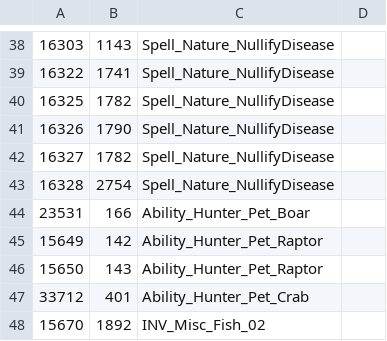
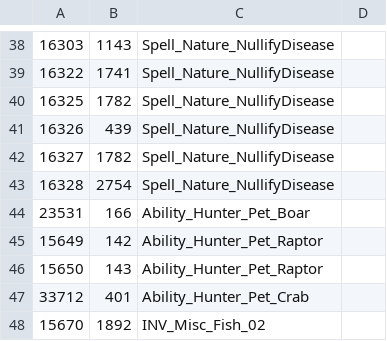
Before and after one commit to catastrophic-impact/azerothcore-linux-server, a TSV file: pet-battle/eversong_picks.tsv, drawn as a sheet; only a part is shown, gaps mark what is left out.

```diff
--- a/pet-battle/eversong_picks.tsv
+++ b/pet-battle/eversong_picks.tsv
@@ -40,3 +40,3 @@
 16325	1782	Spell_Nature_NullifyDisease
-16326	1790	Spell_Nature_NullifyDisease
+16326	439	Spell_Nature_NullifyDisease
 16327	1782	Spell_Nature_NullifyDisease
```
Also changed, not shown: pet-battle/duskwood_picks.tsv, pet-battle/ghostlands_picks.tsv, 53 other files.
